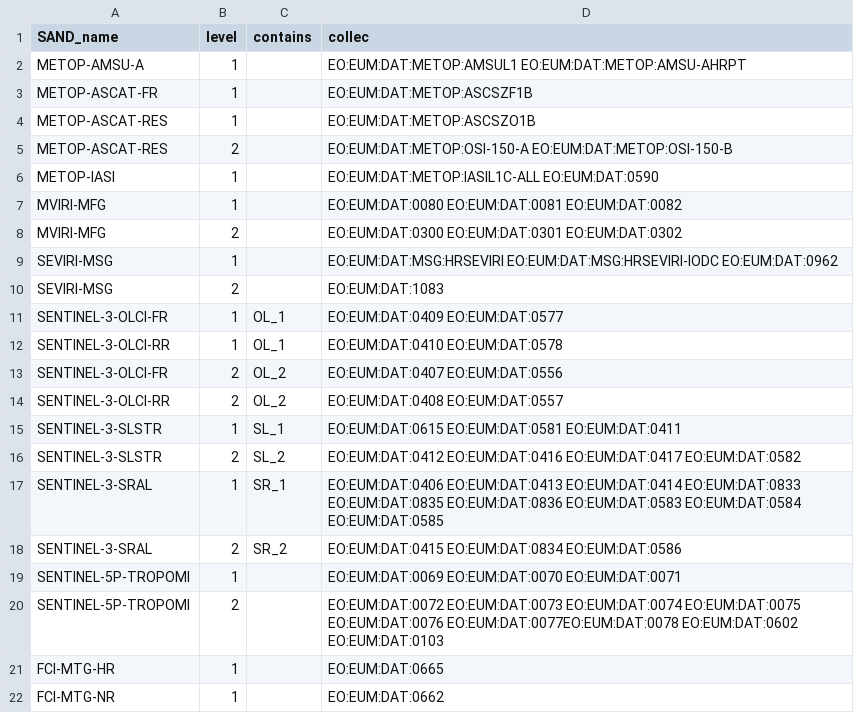
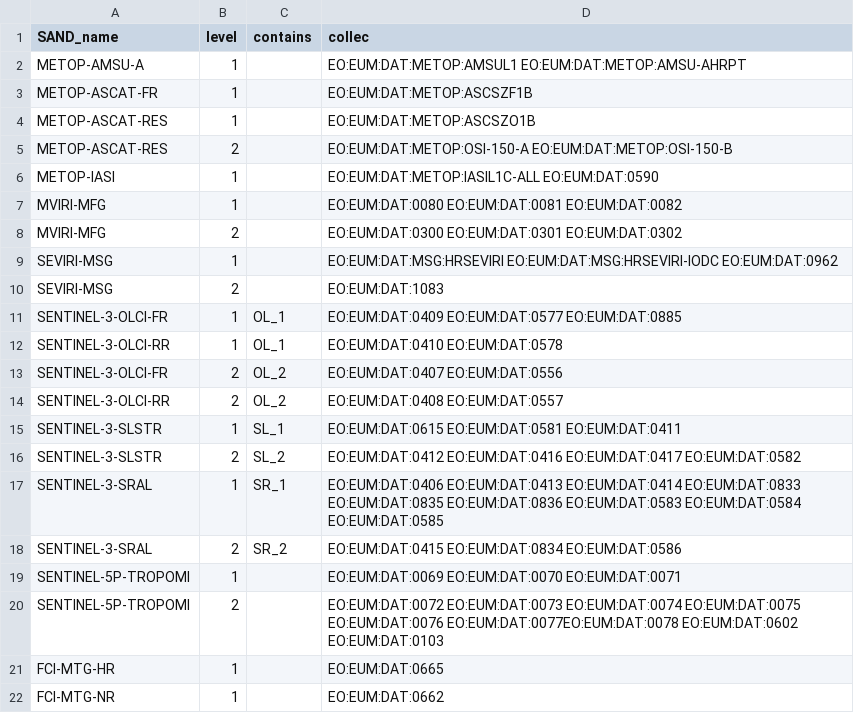
Before and after one commit to hygeos/SAND, a CSV file: sand/collections/eumdac.csv, drawn as a sheet.

Commit message:
Feat: Add level 2 samples for MSI and OLCI

```diff
--- a/sand/collections/eumdac.csv
+++ b/sand/collections/eumdac.csv
@@ -10,3 +10,3 @@ SEVIRI-MSG,             1,      ,         EO:EUM:DAT:MSG:HRSEVIRI EO:EUM:DAT:MSG
 SEVIRI-MSG,             2,      ,         EO:EUM:DAT:1083
-SENTINEL-3-OLCI-FR,     1,      OL_1,     EO:EUM:DAT:0409 EO:EUM:DAT:0577
+SENTINEL-3-OLCI-FR,     1,      OL_1,     EO:EUM:DAT:0409 EO:EUM:DAT:0577 EO:EUM:DAT:0885
 SENTINEL-3-OLCI-RR,     1,      OL_1,     EO:EUM:DAT:0410 EO:EUM:DAT:0578
```
Also changed, not shown: 1 other file.
